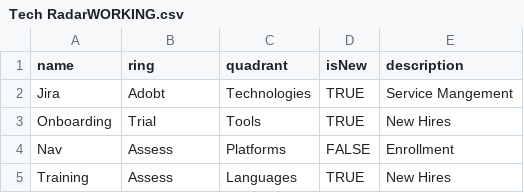
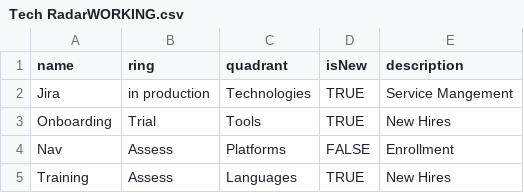
Before and after one commit to RDHTechnology/RDH-Rader-Test-2, a CSV file: Tech RadarWORKING.csv, drawn as a sheet.

Commit message:
Update Tech RadarWORKING.csv

```diff
--- a/Tech RadarWORKING.csv
+++ b/Tech RadarWORKING.csv
@@ -1,3 +1,3 @@
 name,ring,quadrant,isNew,description
-Jira ,Adobt,Technologies,TRUE,Service Mangement
+Jira ,in production,Technologies,TRUE,Service Mangement
 Onboarding,Trial,Tools,TRUE,New Hires
```
